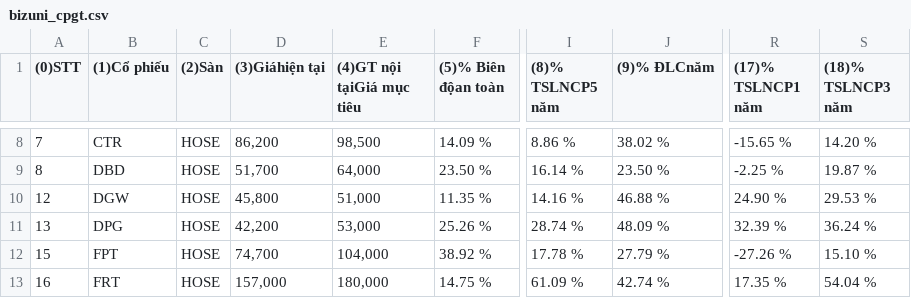
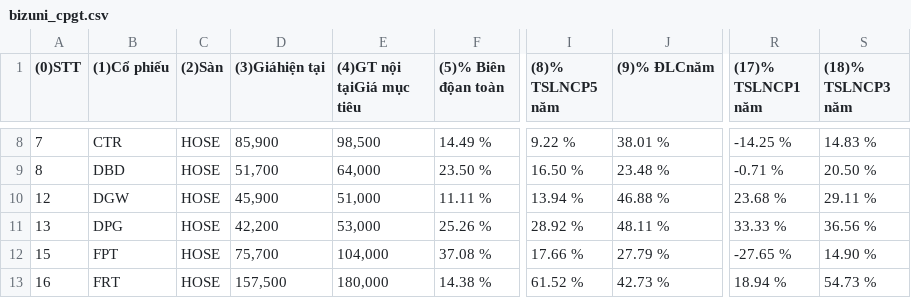
Before and after one commit to thaonbtfin/gdp-dashboard, a CSV file: data/bizuni_cpgt.csv, drawn as a sheet; only a part is shown, gaps mark what is left out; the diff covers the shown part only; the diff names each change by its address in the sheet, - before the commit and + after, or states it on an @@ line.

```diff
--- a/data/bizuni_cpgt.csv
+++ b/data/bizuni_cpgt.csv
-D8 ((3)Giáhiện tại): 86,200
+D8 ((3)Giáhiện tại): 85,900
-F8 ((5)% Biên độan toàn): 14.09 %
+F8 ((5)% Biên độan toàn): 14.49 %
-I8 ((8)% TSLNCP5 năm): 8.86 %
+I8 ((8)% TSLNCP5 năm): 9.22 %
-J8 ((9)% ĐLCnăm): 38.02 %
+J8 ((9)% ĐLCnăm): 38.01 %
-R8 ((17)% TSLNCP1 năm): -15.65 %
+R8 ((17)% TSLNCP1 năm): -14.25 %
-S8 ((18)% TSLNCP3 năm): 14.20 %
+S8 ((18)% TSLNCP3 năm): 14.83 %
-I9 ((8)% TSLNCP5 năm): 16.14 %
+I9 ((8)% TSLNCP5 năm): 16.50 %
-J9 ((9)% ĐLCnăm): 23.50 %
+J9 ((9)% ĐLCnăm): 23.48 %
-R9 ((17)% TSLNCP1 năm): -2.25 %
+R9 ((17)% TSLNCP1 năm): -0.71 %
-S9 ((18)% TSLNCP3 năm): 19.87 %
+S9 ((18)% TSLNCP3 năm): 20.50 %
-D10 ((3)Giáhiện tại): 45,800
+D10 ((3)Giáhiện tại): 45,900
-F10 ((5)% Biên độan toàn): 11.35 %
+F10 ((5)% Biên độan toàn): 11.11 %
-I10 ((8)% TSLNCP5 năm): 14.16 %
+I10 ((8)% TSLNCP5 năm): 13.94 %
-R10 ((17)% TSLNCP1 năm): 24.90 %
+R10 ((17)% TSLNCP1 năm): 23.68 %
-S10 ((18)% TSLNCP3 năm): 29.53 %
+S10 ((18)% TSLNCP3 năm): 29.11 %
-I11 ((8)% TSLNCP5 năm): 28.74 %
+I11 ((8)% TSLNCP5 năm): 28.92 %
-J11 ((9)% ĐLCnăm): 48.09 %
+J11 ((9)% ĐLCnăm): 48.11 %
-R11 ((17)% TSLNCP1 năm): 32.39 %
+R11 ((17)% TSLNCP1 năm): 33.33 %
-S11 ((18)% TSLNCP3 năm): 36.24 %
+S11 ((18)% TSLNCP3 năm): 36.56 %
-D12 ((3)Giáhiện tại): 74,700
+D12 ((3)Giáhiện tại): 75,700
-F12 ((5)% Biên độan toàn): 38.92 %
+F12 ((5)% Biên độan toàn): 37.08 %
-I12 ((8)% TSLNCP5 năm): 17.78 %
+I12 ((8)% TSLNCP5 năm): 17.66 %
-R12 ((17)% TSLNCP1 năm): -27.26 %
+R12 ((17)% TSLNCP1 năm): -27.65 %
-S12 ((18)% TSLNCP3 năm): 15.10 %
+S12 ((18)% TSLNCP3 năm): 14.90 %
-D13 ((3)Giáhiện tại): 157,000
+D13 ((3)Giáhiện tại): 157,500
-F13 ((5)% Biên độan toàn): 14.75 %
+F13 ((5)% Biên độan toàn): 14.38 %
-I13 ((8)% TSLNCP5 năm): 61.09 %
+I13 ((8)% TSLNCP5 năm): 61.52 %
-J13 ((9)% ĐLCnăm): 42.74 %
+J13 ((9)% ĐLCnăm): 42.73 %
-R13 ((17)% TSLNCP1 năm): 17.35 %
+R13 ((17)% TSLNCP1 năm): 18.94 %
-S13 ((18)% TSLNCP3 năm): 54.04 %
+S13 ((18)% TSLNCP3 năm): 54.73 %
```
Also changed, not shown: 136 edited cells elsewhere in this file, data/history_data.csv, data/history_data_all_symbols.csv, 3 other files.
